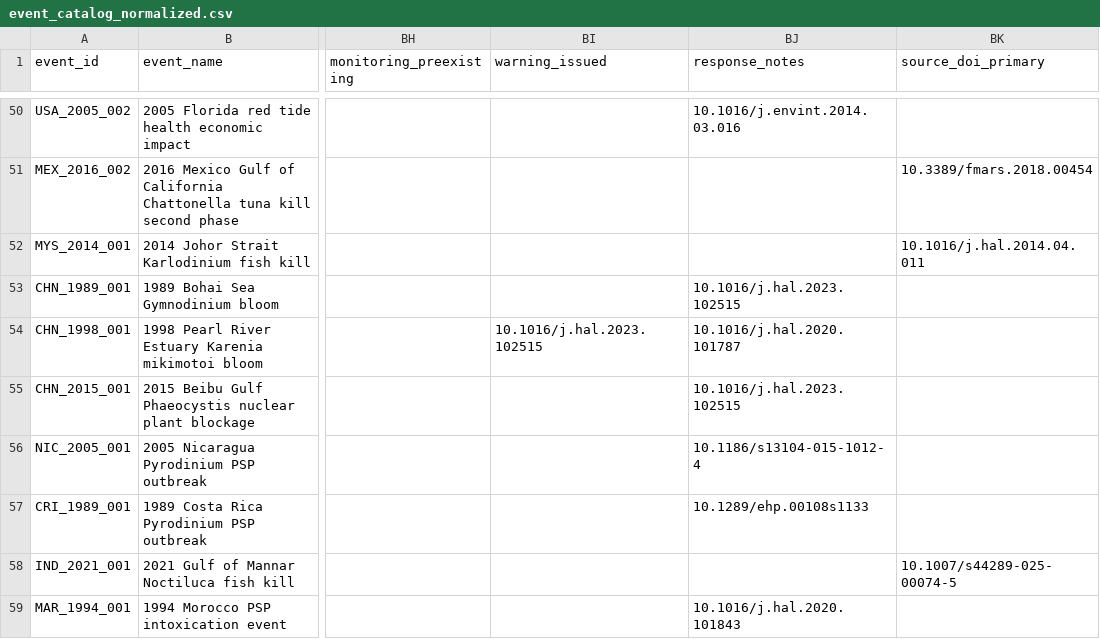
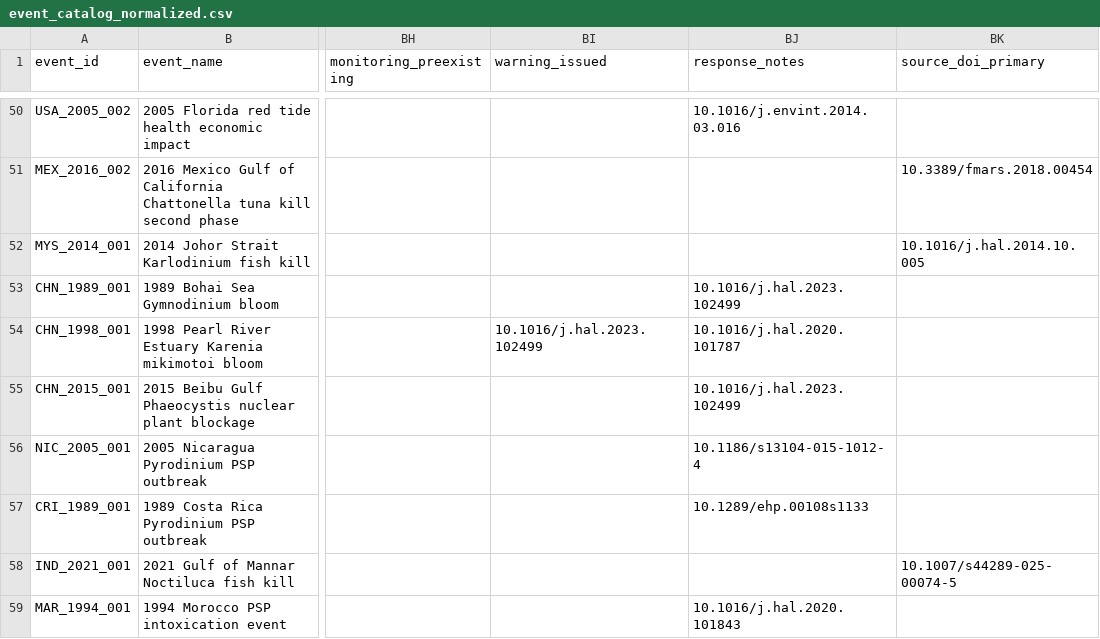
Before and after one commit to KristofM854/HAB_review_economic_health_impact, a CSV file: data/processed/event_catalog_normalized.csv, drawn as a sheet; only a part is shown, gaps mark what is left out; the diff covers the shown part only; the diff names each change by its address in the sheet, - before the commit and + after, or states it on an @@ line.

```diff
--- a/data/processed/event_catalog_normalized.csv
+++ b/data/processed/event_catalog_normalized.csv
-BK52 (source_doi_primary): 10.1016/j.hal.2014.04.011
+BK52 (source_doi_primary): 10.1016/j.hal.2014.10.005
-BJ53 (response_notes): 10.1016/j.hal.2023.102515
+BJ53 (response_notes): 10.1016/j.hal.2023.102499
-BI54 (warning_issued): 10.1016/j.hal.2023.102515
+BI54 (warning_issued): 10.1016/j.hal.2023.102499
-BJ55 (response_notes): 10.1016/j.hal.2023.102515
+BJ55 (response_notes): 10.1016/j.hal.2023.102499
```
Also changed, not shown: 10 edited cells elsewhere in this file, data/raw/event_catalog.csv, literature/extraction_log.csv, 1 other file.
